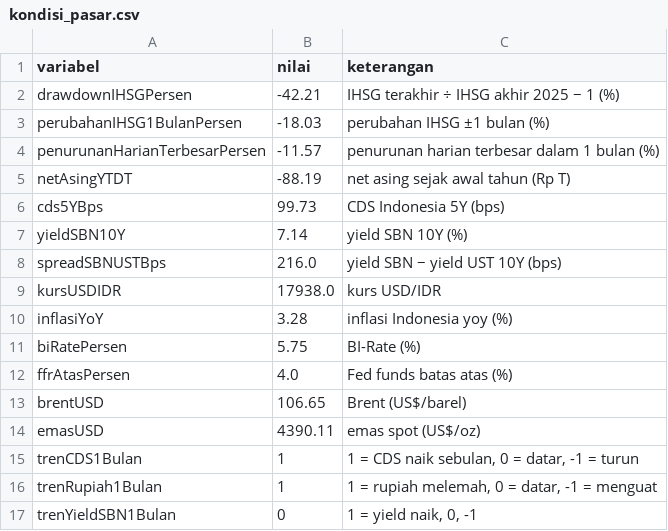
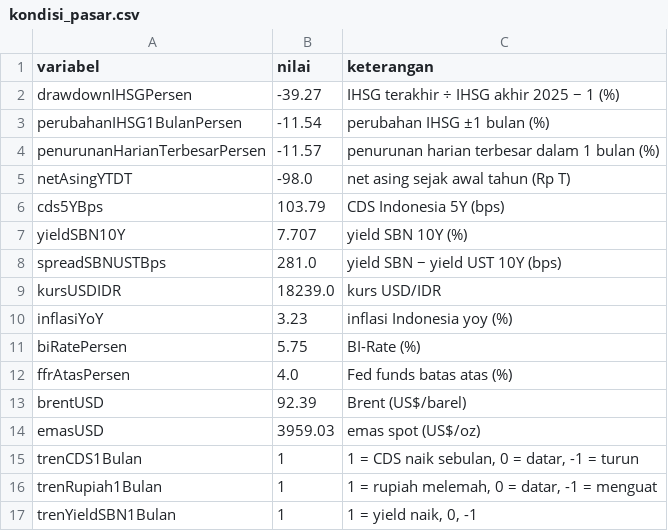
Before and after one commit to azarells/KBR-SahamExpertKB, a CSV file: data/kondisi_pasar.csv, drawn as a sheet.

```diff
--- a/data/kondisi_pasar.csv
+++ b/data/kondisi_pasar.csv
@@ -1,17 +1,17 @@
 variabel,nilai,keterangan
-drawdownIHSGPersen,-42.21,IHSG terakhir ÷ IHSG akhir 2025 − 1 (%)
-perubahanIHSG1BulanPersen,-18.03,perubahan IHSG ±1 bulan (%)
+drawdownIHSGPersen,-39.27,IHSG terakhir ÷ IHSG akhir 2025 − 1 (%)
+perubahanIHSG1BulanPersen,-11.54,perubahan IHSG ±1 bulan (%)
 penurunanHarianTerbesarPersen,-11.57,penurunan harian terbesar dalam 1 bulan (%)
-netAsingYTDT,-88.19,net asing sejak awal tahun (Rp T)
-cds5YBps,99.73,CDS Indonesia 5Y (bps)
-yieldSBN10Y,7.14,yield SBN 10Y (%)
-spreadSBNUSTBps,216.0,yield SBN − yield UST 10Y (bps)
-kursUSDIDR,17938.0,kurs USD/IDR
-inflasiYoY,3.28,inflasi Indonesia yoy (%)
+netAsingYTDT,-98.0,net asing sejak awal tahun (Rp T)
+cds5YBps,103.79,CDS Indonesia 5Y (bps)
+yieldSBN10Y,7.707,yield SBN 10Y (%)
+spreadSBNUSTBps,281.0,yield SBN − yield UST 10Y (bps)
+kursUSDIDR,18239.0,kurs USD/IDR
+inflasiYoY,3.23,inflasi Indonesia yoy (%)
 biRatePersen,5.75,BI-Rate (%)
 ffrAtasPersen,4.0,Fed funds batas atas (%)
-brentUSD,106.65,Brent (US$/barel)
-emasUSD,4390.11,emas spot (US$/oz)
+brentUSD,92.39,Brent (US$/barel)
+emasUSD,3959.03,emas spot (US$/oz)
 trenCDS1Bulan,1,"1 = CDS naik sebulan, 0 = datar, -1 = turun"
 trenRupiah1Bulan,1,"1 = rupiah melemah, 0 = datar, -1 = menguat"
-trenYieldSBN1Bulan,0,"1 = yield naik, 0, -1"
+trenYieldSBN1Bulan,1,"1 = yield naik, 0, -1"
```
Also changed, not shown: data/berita.csv, data/makro.csv, 25 other files.
